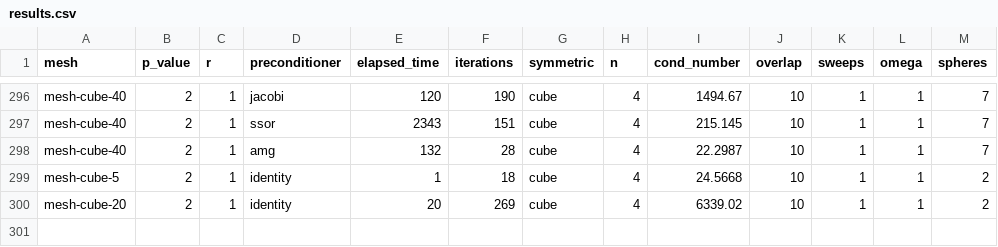
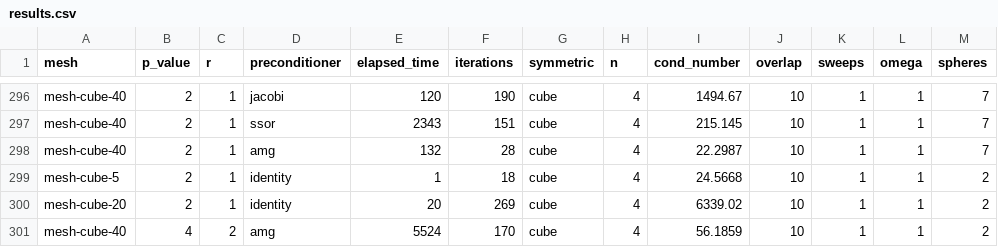
Before and after one commit to michelebucelli/nmpde-projects, a CSV file: results/results.csv, drawn as a sheet; only a part is shown, gaps mark what is left out; the diff names each change by its address in the sheet, - before the commit and + after, or states it on an @@ line.

```diff
--- a/results/results.csv
+++ b/results/results.csv
+row 301: mesh-cube-40 | 4 | 2 | amg | 5524 | 170 | cube | 4 | 56.1859 | 10 | 1 | 1 | 2
```
Also changed, not shown: 46 other files.
